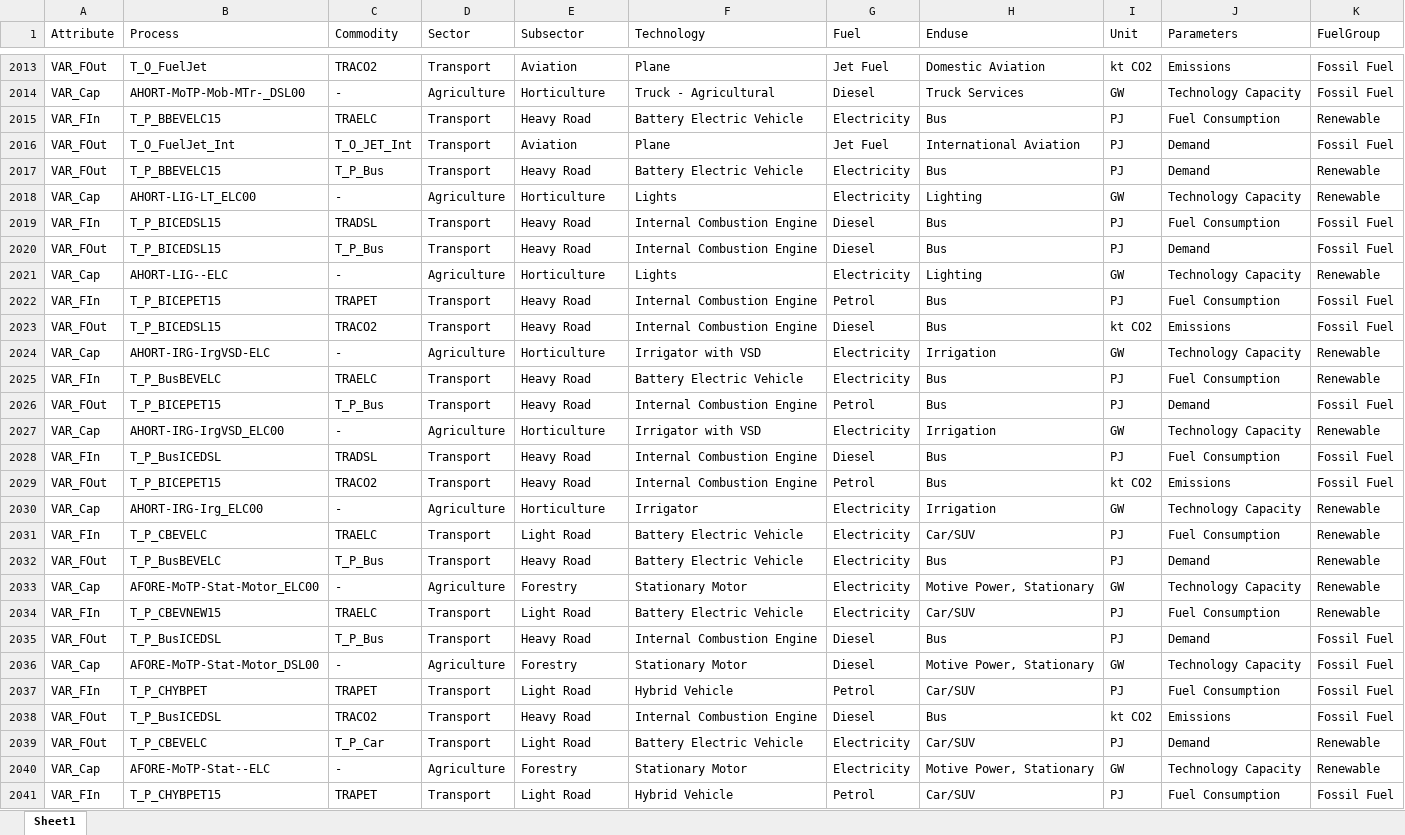
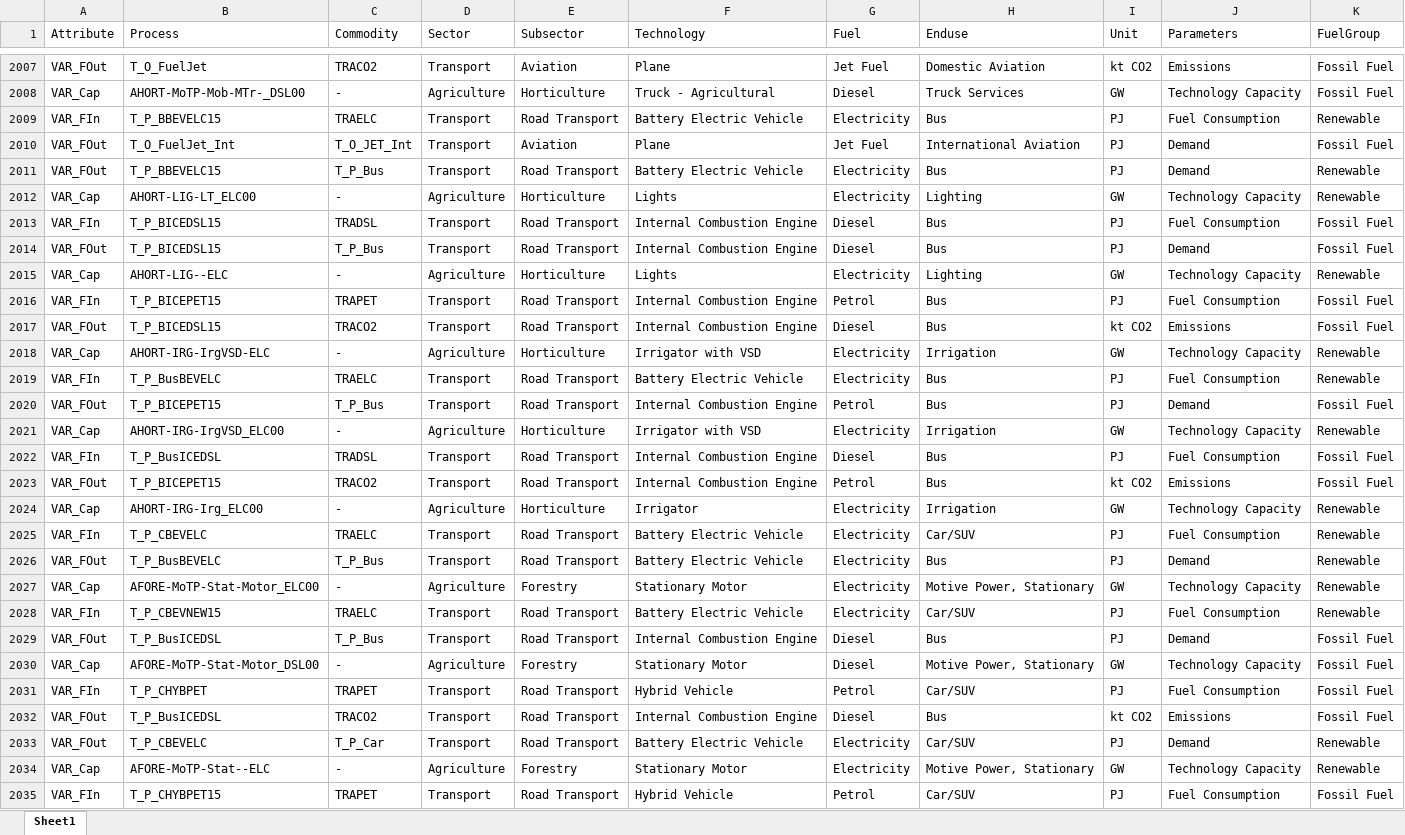
Before and after one commit to EECA-NZ/TIMES-NZ-Visualisation, an Excel workbook: TIMES_shiny/data_cleaning/Schema.xlsx, sheet Sheet1, drawn as a sheet; only a part is shown, gaps mark what is left out; values as stored, in another font and other column widths than the file's, no borders; addresses are those after the commit; the diff covers the shown part only; the diff names each change by its address in the sheet, - before the commit and + after, or states it on an @@ line.

```diff
--- a/TIMES_shiny/data_cleaning/Schema.xlsx (sheet Sheet1)
+++ b/TIMES_shiny/data_cleaning/Schema.xlsx (sheet Sheet1)
-E2009 (Subsector): Heavy Road
+E2009 (Subsector): Road Transport
-E2011 (Subsector): Heavy Road
+E2011 (Subsector): Road Transport
-E2013:E2014 (Subsector): Heavy Road
+E2013:E2014 (Subsector): Road Transport
-E2016:E2017 (Subsector): Heavy Road
+E2016:E2017 (Subsector): Road Transport
-E2019:E2020 (Subsector): Heavy Road
+E2019:E2020 (Subsector): Road Transport
-E2022:E2023 (Subsector): Heavy Road
+E2022:E2023 (Subsector): Road Transport
-E2025 (Subsector): Light Road
+E2025 (Subsector): Road Transport
-E2026 (Subsector): Heavy Road
+E2026 (Subsector): Road Transport
-E2028 (Subsector): Light Road
+E2028 (Subsector): Road Transport
-E2029 (Subsector): Heavy Road
+E2029 (Subsector): Road Transport
-E2031 (Subsector): Light Road
+E2031 (Subsector): Road Transport
-E2032 (Subsector): Heavy Road
+E2032 (Subsector): Road Transport
-E2033 (Subsector): Light Road
+E2033 (Subsector): Road Transport
-E2035 (Subsector): Light Road
+E2035 (Subsector): Road Transport
```
Also changed, not shown: 12 added rows, 6 removed rows and 123 edited cells elsewhere in this sheet, formulas that keep their value, 7 other files.
